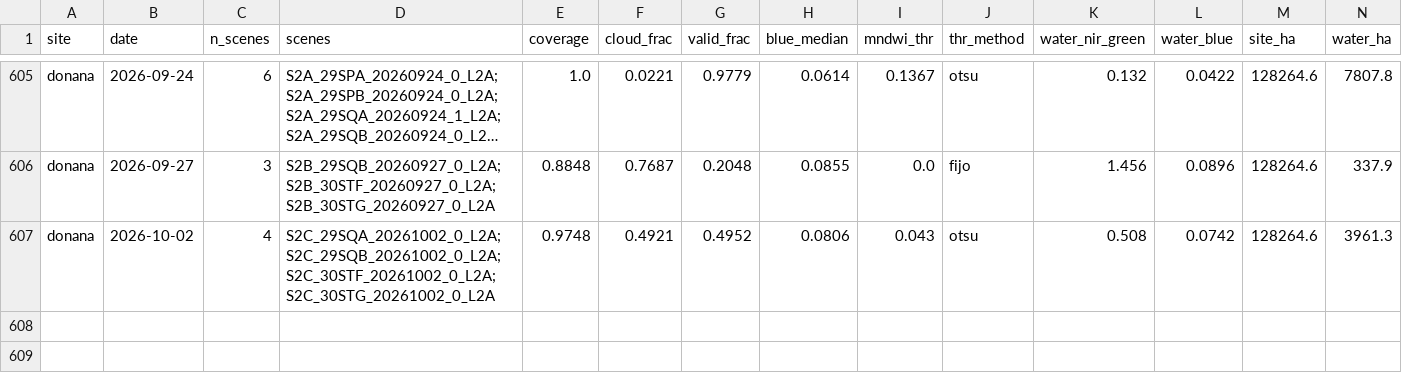
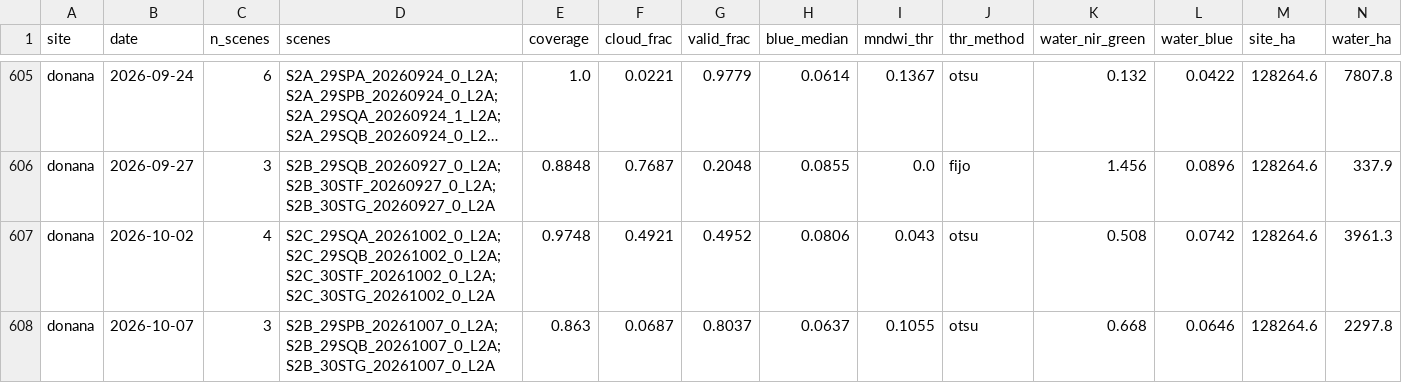
Before and after one commit to Asensio94/vigilancia-humedales, a CSV file: data/series/donana.csv, drawn as a sheet; only a part is shown, gaps mark what is left out; long unchanged cells end in …; rows hold the shown columns only; the diff names each change by its address in the sheet, - before the commit and + after, or states it on an @@ line.

```diff
--- a/data/series/donana.csv
+++ b/data/series/donana.csv
+row 608: donana | 2026-10-07 | 3 | S2B_29SPB_20261007_0_L2A;S2B_29SQB_20261007_0_L2A;S2B_30STG_20261007_0_L2A | 0.863 | 0.0687 | 0.8037 | 0.0637 | 0.1055 | otsu | 0.668 | 0.0646 | 128264.6 | 2297.8
```
Also changed, not shown: data/hydro/1072_waterLevel_WaterLevelMobrey.csv, data/hydro/8433_waterLevel_WaterLevelMobrey.csv, 9 other files.
